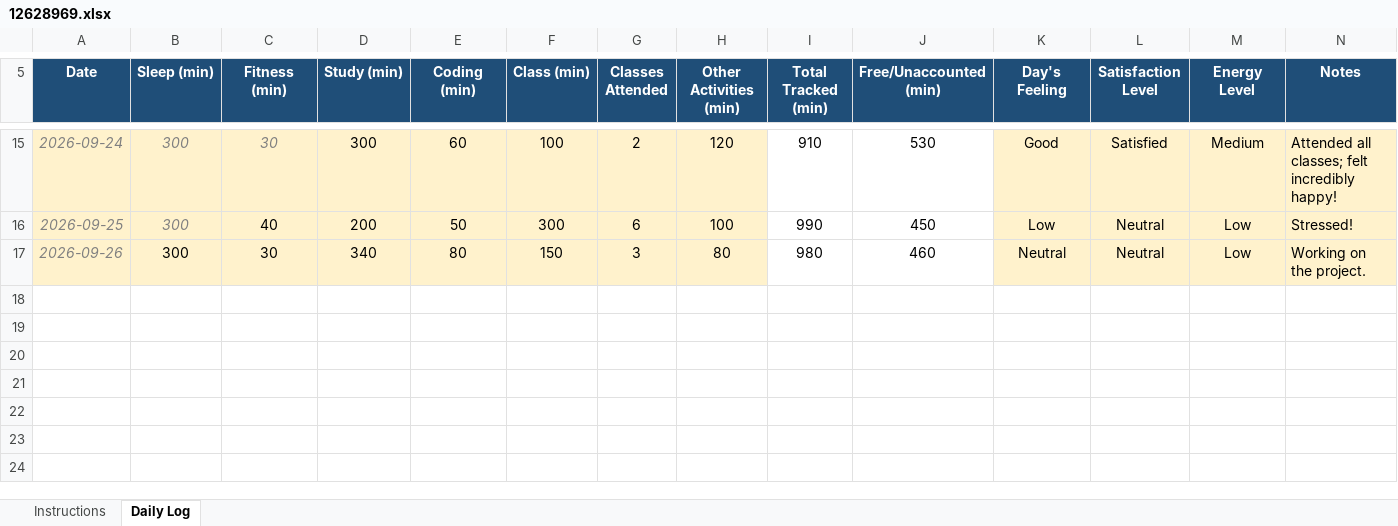
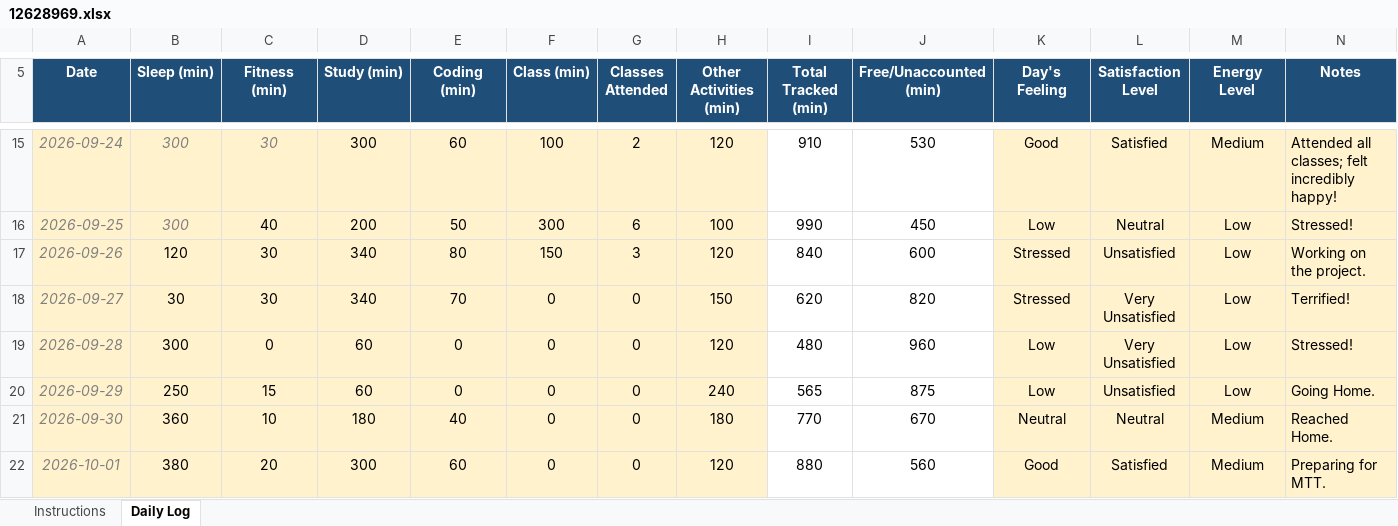
Before and after one commit to Kashish-056/CAP776, an Excel workbook: 12628969.xlsx, sheet Daily Log, drawn as a sheet; only a part is shown, gaps mark what is left out; values as stored, in another font and other column widths than the file's, no borders; conditional formats not drawn; the diff names each change by its address in the sheet, - before the commit and + after, or states it on an @@ line.

Commit message:
sixth commit

```diff
--- a/12628969.xlsx (sheet Daily Log)
+++ b/12628969.xlsx (sheet Daily Log)
-B17 (Sleep (min)): 300
+B17 (Sleep (min)): 120
-H17 (Other Activities (min)): 80
+H17 (Other Activities (min)): 120
-I17 (Total Tracked (min)): 980
+I17 (Total Tracked (min)): 840
-J17 (Free/Unaccounted (min)): 460
+J17 (Free/Unaccounted (min)): 600
-K17 (Day's Feeling): Neutral
+K17 (Day's Feeling): Stressed
-L17 (Satisfaction Level): Neutral
+L17 (Satisfaction Level): Unsatisfied
+row 18: 2026-09-27 | 30 | 30 | 340 | 70 | 0 | 0 | 150 | 620 | 820 | Stressed | Very Unsatisfied | Low | Terrified!
+row 19: 2026-09-28 | 300 | 0 | 60 | 0 | 0 | 0 | 120 | 480 | 960 | Low | Very Unsatisfied | Low | Stressed!
+row 20: 2026-09-29 | 250 | 15 | 60 | 0 | 0 | 0 | 240 | 565 | 875 | Low | Unsatisfied | Low | Going Home.
+row 21: 2026-09-30 | 360 | 10 | 180 | 40 | 0 | 0 | 180 | 770 | 670 | Neutral | Neutral | Medium | Reached Home.
+row 22: 2026-10-01 | 380 | 20 | 300 | 60 | 0 | 0 | 120 | 880 | 560 | Good | Satisfied | Medium | Preparing for MTT.
```
